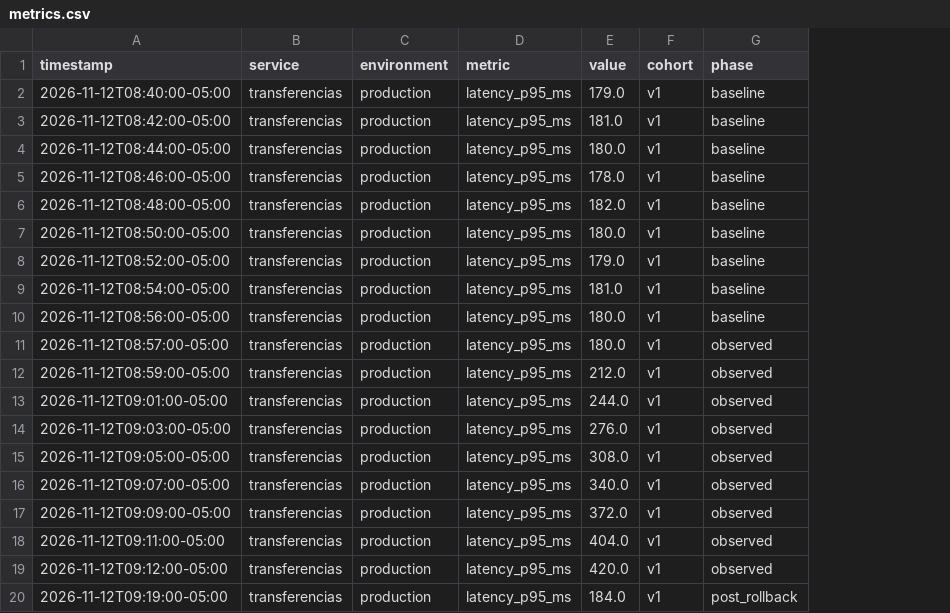
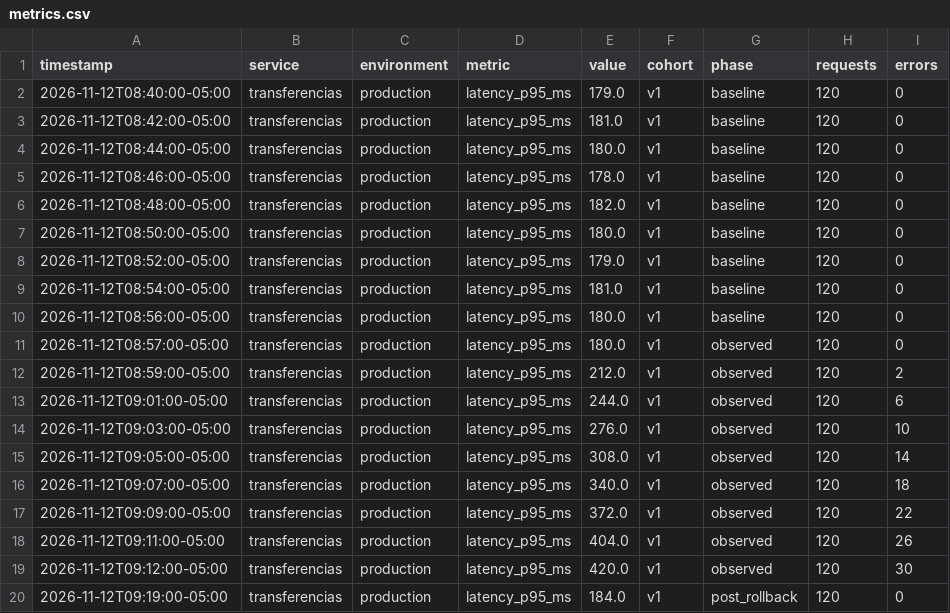
Before and after one commit to kevinGmezIoT/Hackaton-BCP, a CSV file: src/vigia/demo/metrics.csv, drawn as a sheet; the diff names each change by its address in the sheet, - before the commit and + after, or states it on an @@ line.

```diff
--- a/src/vigia/demo/metrics.csv
+++ b/src/vigia/demo/metrics.csv
+column H (requests), rows 2-20: all 120
+column I (errors), rows 2-20: 0 | 0 | 0 | 0 | 0 | 0 | 0 | 0 | 0 | 0 | 2 | 6 | 10 | 14 | 18 | 22 | 26 | 30 | 0
```
Also changed, not shown: 16 other files.
